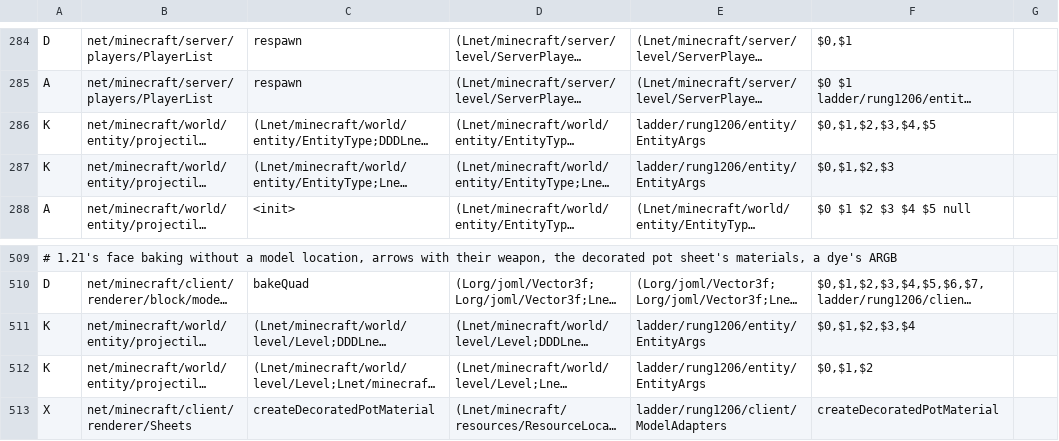
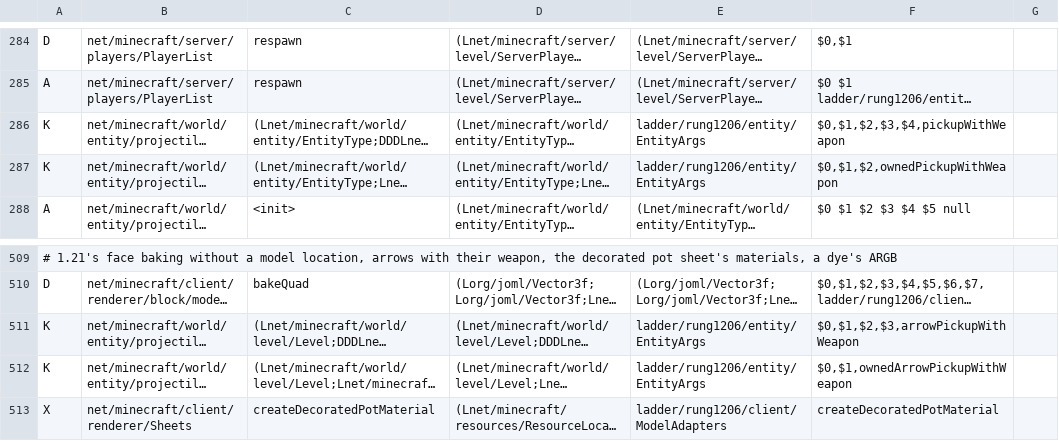
Before and after one commit to Xponer2/translator, a TSV file: adapters_1_20_6/src/main/resources/ladder-rules.tsv, drawn as a sheet; only a part is shown, gaps mark what is left out; long unchanged cells end in …; the diff names each change by its address in the sheet, - before the commit and + after, or states it on an @@ line.

```diff
--- a/adapters_1_20_6/src/main/resources/ladder-rules.tsv
+++ b/adapters_1_20_6/src/main/resources/ladder-rules.tsv
-F286: $0,$1,$2,$3,$4,$5
+F286: $0,$1,$2,$3,$4,pickupWithWeapon
-F287: $0,$1,$2,$3
+F287: $0,$1,$2,ownedPickupWithWeapon
-F511: $0,$1,$2,$3,$4
+F511: $0,$1,$2,$3,arrowPickupWithWeapon
-F512: $0,$1,$2
+F512: $0,$1,ownedArrowPickupWithWeapon
```
Also changed, not shown: 5 other files.
